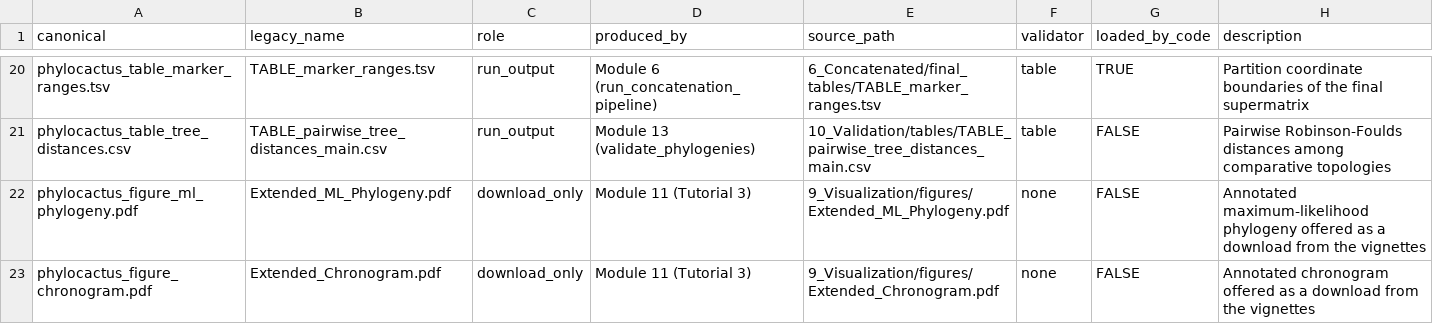
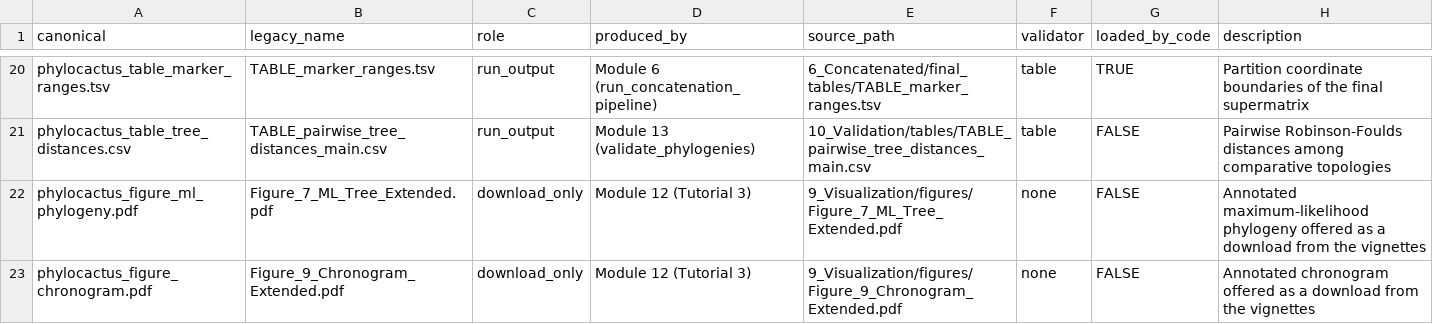
Before and after one commit to beeamerino/PhyloCactus, a CSV file: inst/extdata/MANIFEST.csv, drawn as a sheet; only a part is shown, gaps mark what is left out.

```diff
--- a/inst/extdata/MANIFEST.csv
+++ b/inst/extdata/MANIFEST.csv
@@ -21,3 +21,3 @@ phylocactus_table_marker_ranges.tsv,TABLE_marker_ranges.tsv,run_output,Module 6
 phylocactus_table_tree_distances.csv,TABLE_pairwise_tree_distances_main.csv,run_output,Module 13 (validate_phylogenies),10_Validation/tables/TABLE_pairwise_tree_distances_main.csv,table,FALSE,Pairwise Robinson-Foulds distances among comparative topologies
-phylocactus_figure_ml_phylogeny.pdf,Extended_ML_Phylogeny.pdf,download_only,Module 11 (Tutorial 3),9_Visualization/figures/Extended_ML_Phylogeny.pdf,none,FALSE,Annotated maximum-likelihood phylogeny offered as a download from the vignettes
-phylocactus_figure_chronogram.pdf,Extended_Chronogram.pdf,download_only,Module 11 (Tutorial 3),9_Visualization/figures/Extended_Chronogram.pdf,none,FALSE,Annotated chronogram offered as a download from the vignettes
+phylocactus_figure_ml_phylogeny.pdf,Figure_7_ML_Tree_Extended.pdf,download_only,Module 12 (Tutorial 3),9_Visualization/figures/Figure_7_ML_Tree_Extended.pdf,none,FALSE,Annotated maximum-likelihood phylogeny offered as a download from the vignettes
+phylocactus_figure_chronogram.pdf,Figure_9_Chronogram_Extended.pdf,download_only,Module 12 (Tutorial 3),9_Visualization/figures/Figure_9_Chronogram_Extended.pdf,none,FALSE,Annotated chronogram offered as a download from the vignettes
```
Also changed, not shown: inst/extdata/phylocactus_table_tree_distances.csv, 17 other files.
